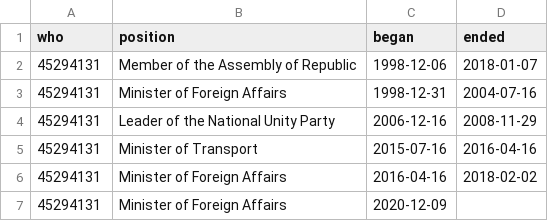
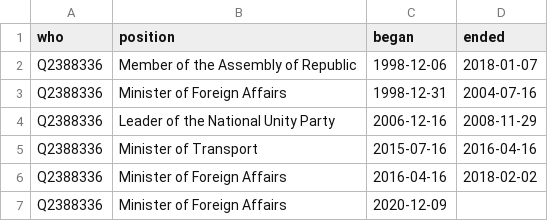
Before and after one commit to every-politician-scrapers/northern-cyprus, a CSV file: enwiki/csv/45294131.csv, drawn as a sheet.

```diff
--- a/enwiki/csv/45294131.csv
+++ b/enwiki/csv/45294131.csv
@@ -1,7 +1,7 @@
 who,position,began,ended
-45294131,Member of the Assembly of Republic,1998-12-06,2018-01-07
-45294131,Minister of Foreign Affairs,1998-12-31,2004-07-16
-45294131,Leader of the National Unity Party,2006-12-16,2008-11-29
-45294131,Minister of Transport,2015-07-16,2016-04-16
-45294131,Minister of Foreign Affairs,2016-04-16,2018-02-02
-45294131,Minister of Foreign Affairs,2020-12-09,
+Q2388336,Member of the Assembly of Republic,1998-12-06,2018-01-07
+Q2388336,Minister of Foreign Affairs,1998-12-31,2004-07-16
+Q2388336,Leader of the National Unity Party,2006-12-16,2008-11-29
+Q2388336,Minister of Transport,2015-07-16,2016-04-16
+Q2388336,Minister of Foreign Affairs,2016-04-16,2018-02-02
+Q2388336,Minister of Foreign Affairs,2020-12-09,
```
Also changed, not shown: enwiki/csv/60871206.csv, enwiki/csv/70780747.csv.
